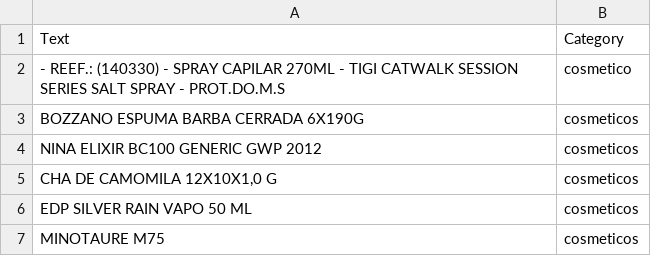
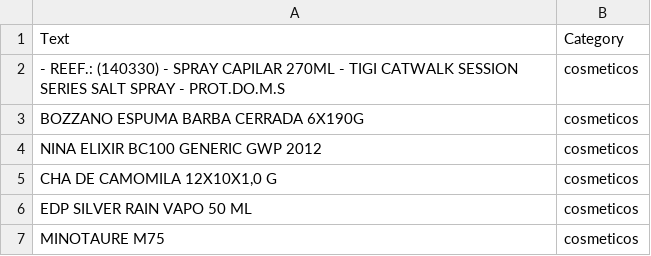
Before and after one commit to vinidiol/descmerc, a CSV file: AmostraDescMerc.csv, drawn as a sheet; only a part is shown.

Commit message:
Update AmostraDescMerc.csv

```diff
--- a/AmostraDescMerc.csv
+++ b/AmostraDescMerc.csv
@@ -1,3 +1,3 @@
 Text	Category
-- REEF.: (140330) - SPRAY CAPILAR 270ML - TIGI CATWALK SESSION SERIES SALT SPRAY - PROT.DO.M.S	cosmetico
+- REEF.: (140330) - SPRAY CAPILAR 270ML - TIGI CATWALK SESSION SERIES SALT SPRAY - PROT.DO.M.S	cosmeticos
 BOZZANO ESPUMA BARBA CERRADA 6X190G	cosmeticos
```
